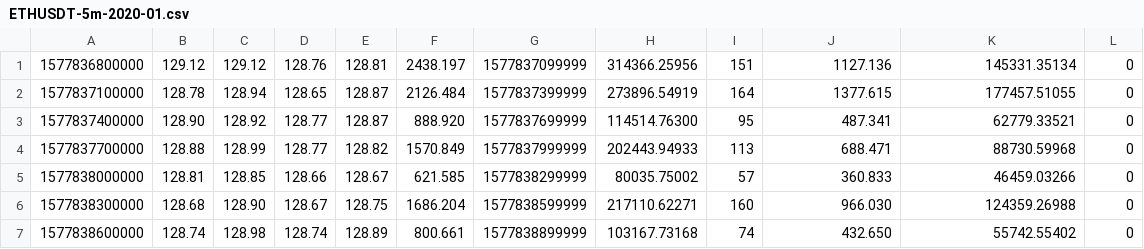
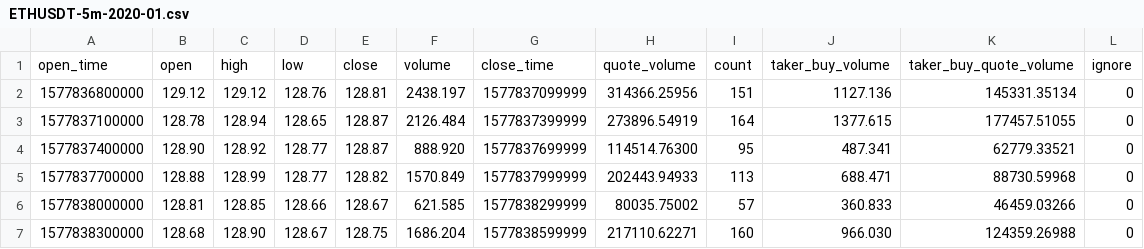
Before and after one commit to salamelek/tradingAIPython, a CSV file: marketData/ETHUSDT-5m-2020-24/ETHUSDT-5m-2020-01.csv, drawn as a sheet; only a part is shown; the shorter side is filled out with more unchanged rows.

```diff
--- a/marketData/ETHUSDT-5m-2020-24/ETHUSDT-5m-2020-01.csv
+++ b/marketData/ETHUSDT-5m-2020-24/ETHUSDT-5m-2020-01.csv
@@ -1 +1,2 @@
+open_time,open,high,low,close,volume,close_time,quote_volume,count,taker_buy_volume,taker_buy_quote_volume,ignore
 1577836800000,129.12,129.12,128.76,128.81,2438.197,1577837099999,314366.25956,151,1127.136,145331.35134,0
```
Also changed, not shown: marketData/ETHUSDT-5m-2020-24/ETHUSDT-5m-2020-02.csv, marketData/ETHUSDT-5m-2020-24/ETHUSDT-5m-2020-03.csv, 25 other files.
